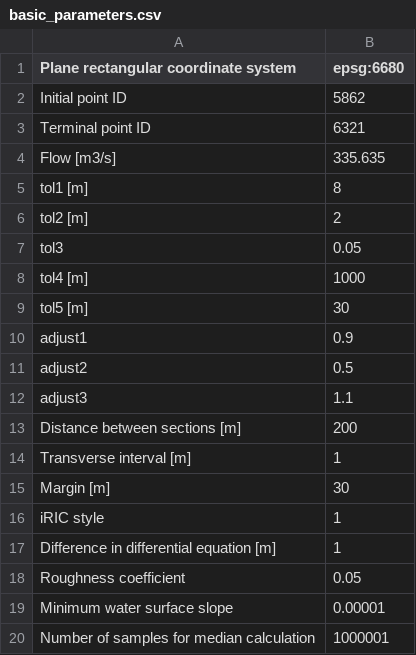
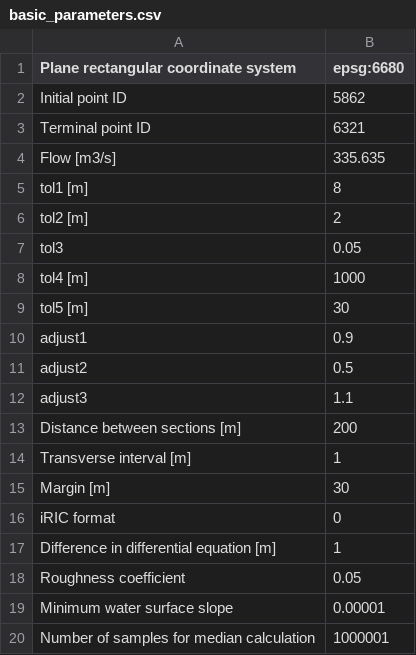
Before and after one commit to segishunsuke/extract-river-channel-shape, a CSV file: code/basic_parameters.csv, drawn as a sheet; removed rows and columns are numbered as before the commit, all else as after; the diff names each change by its address in the sheet, - before the commit and + after, or states it on an @@ line.

```diff
--- a/code/basic_parameters.csv
+++ b/code/basic_parameters.csv
-row 16: iRIC style | 1
+row 16: iRIC format | 0
```
Also changed, not shown: 1 other file.
